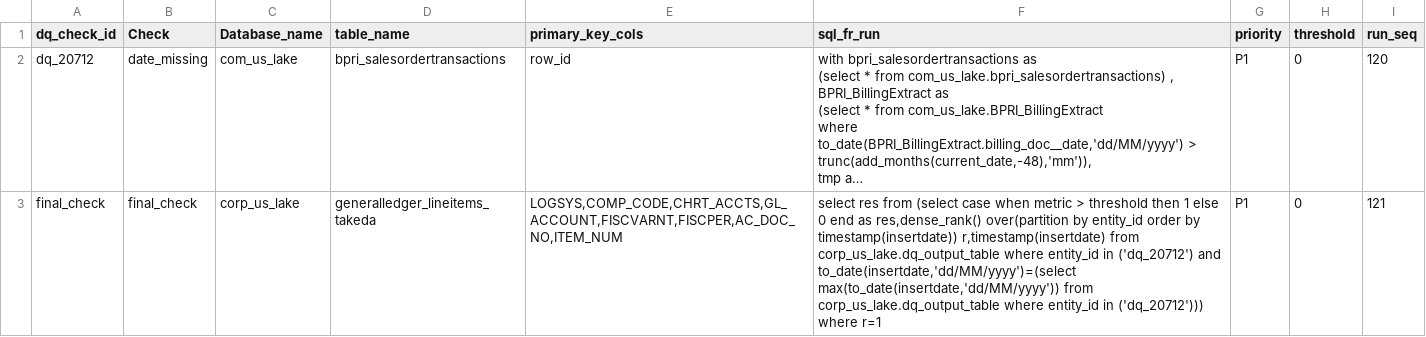
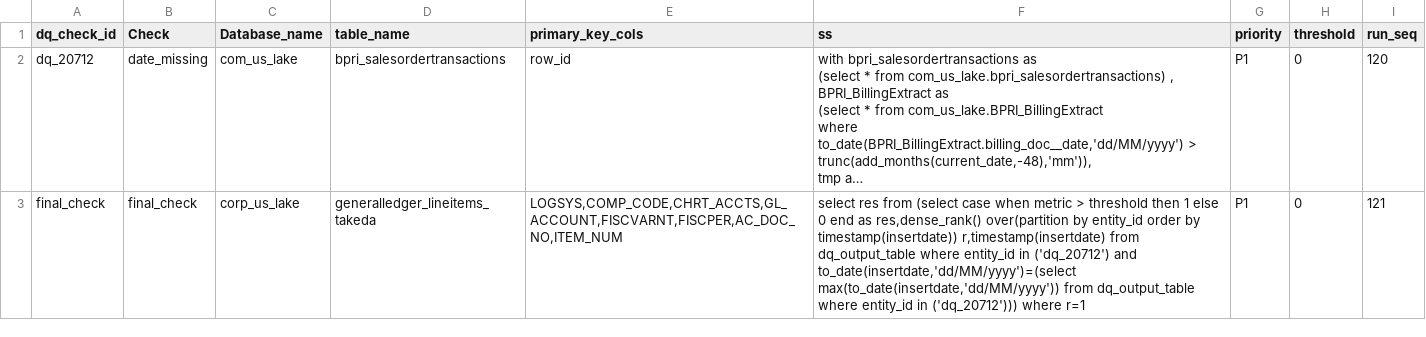
Before and after one commit to takeda-masud/dq-checks, a CSV file: dq_rule_lake_market_access_dev.csv, drawn as a sheet; long unchanged cells end in …; the diff names each change by its address in the sheet, - before the commit and + after, or states it on an @@ line.

Commit message:
Add files via upload

```diff
--- a/dq_rule_lake_market_access_dev.csv
+++ b/dq_rule_lake_market_access_dev.csv
-F1: sql_fr_run
+F1: ss
-F3 (ss): …r,timestamp(insertdate) from corp_us_lake.dq_output_table where entity_id in ('dq_20712') and to_date(insertdate,'dd/MM/yyyy')=(select max(to_date(insertdate,'dd/MM/yyyy')) from corp_us_lake.dq_output_table where entity_id…
+F3 (ss): …r,timestamp(insertdate) from dq_output_table where entity_id in ('dq_20712') and to_date(insertdate,'dd/MM/yyyy')=(select max(to_date(insertdate,'dd/MM/yyyy')) from dq_output_table where entity_id…
```
